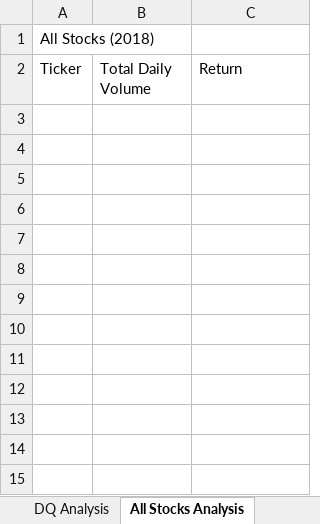
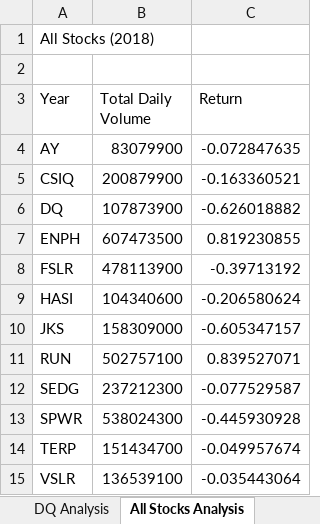
Before and after one commit to bdeluna16/stock-analysis, an Excel workbook: green_stocks.xlsm, sheet All Stocks Analysis, drawn as a sheet; values as stored, in another font and other column widths than the file's, no borders; addresses are those after the commit; the diff names each change by its address in the sheet, - before the commit and + after, or states it on an @@ line.

Commit message:
Add files via upload

```diff
--- a/green_stocks.xlsm (sheet All Stocks Analysis)
+++ b/green_stocks.xlsm (sheet All Stocks Analysis)
+row 2: (empty)
-A3: Ticker
+A3: Year
+row 4: AY | 83079900 | -0.072847635
+row 5: CSIQ | 200879900 | -0.163360521
+row 6: DQ | 107873900 | -0.626018882
+row 7: ENPH | 607473500 | 0.819230855
+row 8: FSLR | 478113900 | -0.39713192
+row 9: HASI | 104340600 | -0.206580624
+row 10: JKS | 158309000 | -0.605347157
+row 11: RUN | 502757100 | 0.839527071
+row 12: SEDG | 237212300 | -0.077529587
+row 13: SPWR | 538024300 | -0.445930928
+row 14: TERP | 151434700 | -0.049957674
+row 15: VSLR | 136539100 | -0.035443064
```
